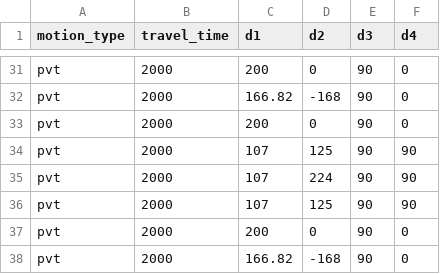
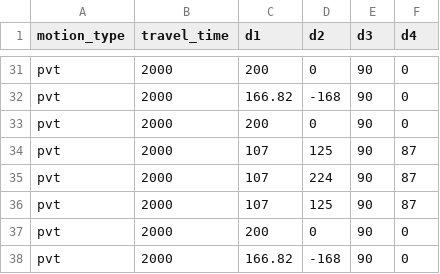
Before and after one commit to tzf230201/scara_arm, a CSV file: pusirobot/ver_d/motion_data_4.csv, drawn as a sheet; only a part is shown, gaps mark what is left out; the diff covers the shown part only.

```diff
--- a/pusirobot/ver_d/motion_data_4.csv
+++ b/pusirobot/ver_d/motion_data_4.csv
@@ -33,5 +33,5 @@ pvt,2000,166.82,-168,90,0
 pvt,2000,200,0,90,0
-pvt,2000,107,125,90,90
-pvt,2000,107,224,90,90
-pvt,2000,107,125,90,90
+pvt,2000,107,125,90,87
+pvt,2000,107,224,90,87
+pvt,2000,107,125,90,87
 pvt,2000,200,0,90,0
```
Also changed, not shown: 15 edited cells elsewhere in this file.
